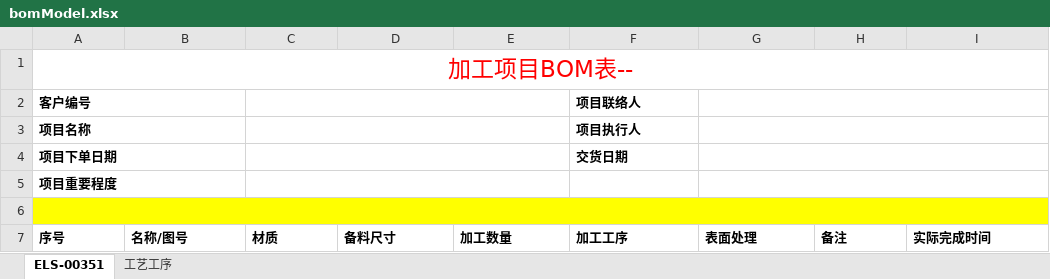
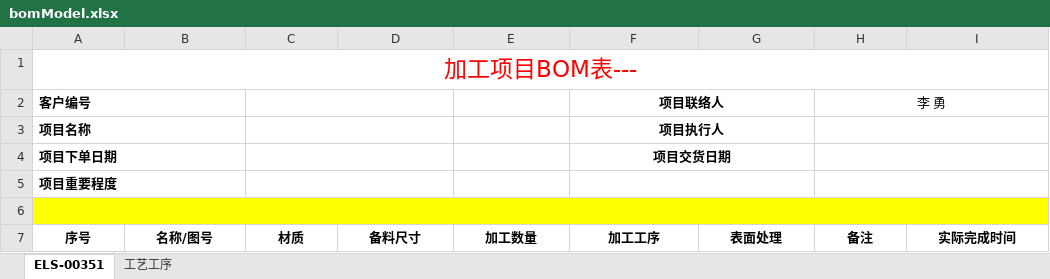
Before and after one commit to liihong/web-scpc, an Excel workbook: cms-server/utils/bomModel.xlsx, sheet ELS-00351, drawn as a sheet; values as stored, in another font and other column widths than the file's, no borders; the diff names each change by its address in the sheet, - before the commit and + after, or states it on an @@ line.

```diff
--- a/cms-server/utils/bomModel.xlsx (sheet ELS-00351)
+++ b/cms-server/utils/bomModel.xlsx (sheet ELS-00351)
-A1 (客户编号): 加工项目BOM表--
+A1 (客户编号): 加工项目BOM表---
-C2:E2 merged
+C2:D2 merged
-F2:F4 alignment: left
+F2:F4 alignment: center
+F2:G2 merged
-G2:I2 merged
-H2: (empty)
+H2: 李 勇
+H2:I2 merged
-C3:E3 merged
+C3:D3 merged
+F3:G3 merged
-G3:I3 merged
+H3:I3 merged
-C4:E4 merged
+C4:D4 merged
-F4 (项目联络人): 交货日期
+F4 (项目联络人): 项目交货日期
+F4:G4 merged
-G4:I4 merged
+H4:I4 merged
-C5:E5 merged
+C5:D5 merged
+F5:G5 merged
-G5:I5 merged
+H5:I5 merged
-A7:I7 alignment: left
+A7:I7 alignment: center
```
Also changed, not shown: cms-server/utils/zjModel.xlsx, 43 other files.
